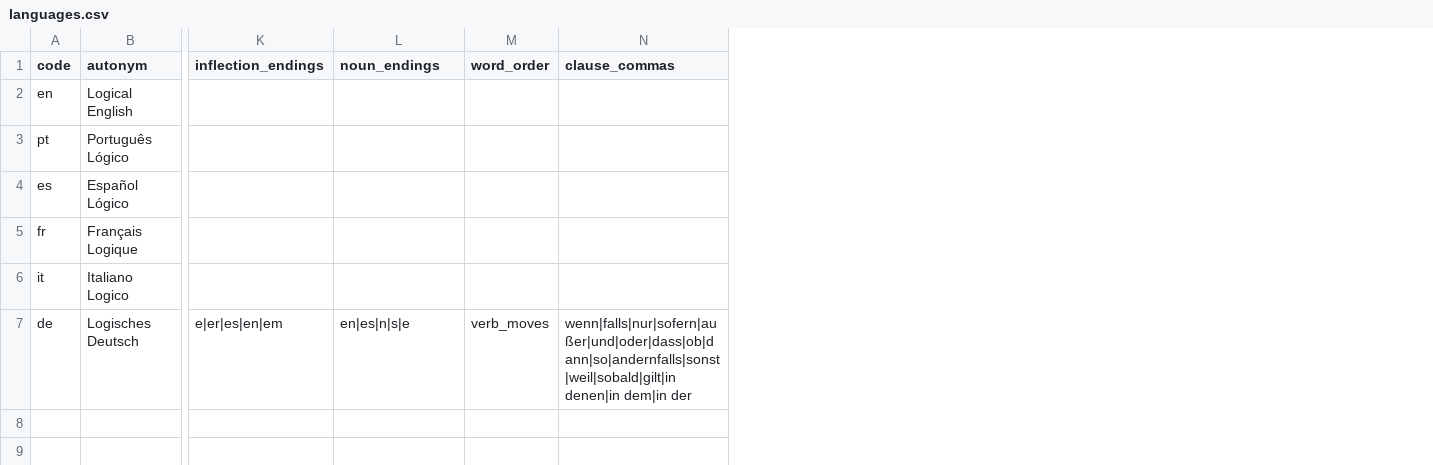
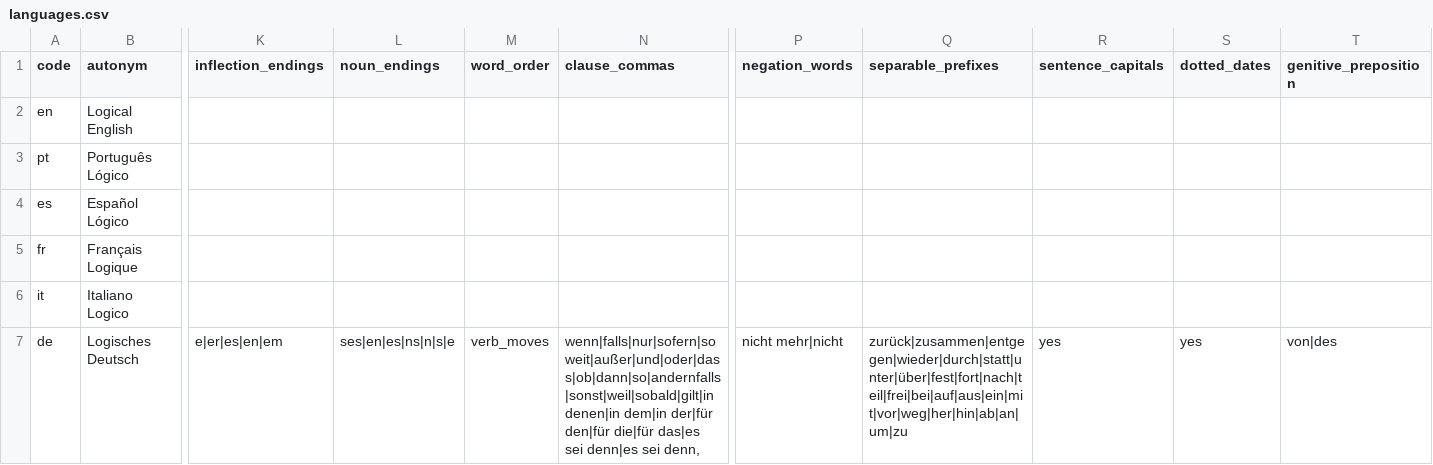
Before and after one commit to LogicalContractsOrg/LogicalEnglish2, a CSV file: i18n/languages.csv, drawn as a sheet; only a part is shown, gaps mark what is left out; the diff names each change by its address in the sheet, - before the commit and + after, or states it on an @@ line.

```diff
--- a/i18n/languages.csv
+++ b/i18n/languages.csv
+column P (negation_words), row 7: nicht mehr|nicht
+column Q (separable_prefixes), row 7: zurück|zusammen|entgegen|wieder|durch|statt|unter|über|fest|fort|nach|teil|frei|bei|auf|aus|ein|mit|vor|weg|her|hin|ab|an|um|zu
+column R (sentence_capitals), row 7: yes
+column S (dotted_dates), row 7: yes
+column T (genitive_preposition), row 7: von|des
-L7 (noun_endings): en|es|n|s|e
+L7 (noun_endings): ses|en|es|ns|n|s|e
-N7 (clause_commas): wenn|falls|nur|sofern|außer|und|oder|dass|ob|dann|so|andernfalls|sonst|weil|sobald|gilt|in denen|in dem|in der
+N7 (clause_commas): wenn|falls|nur|sofern|soweit|außer|und|oder|dass|ob|dann|so|andernfalls|sonst|weil|sobald|gilt|in denen|in dem|in der|für den|für die|für das|es sei denn|es sei denn,
```
Also changed, not shown: i18n/keywords.csv, i18n/messages.csv, 37 other files.
